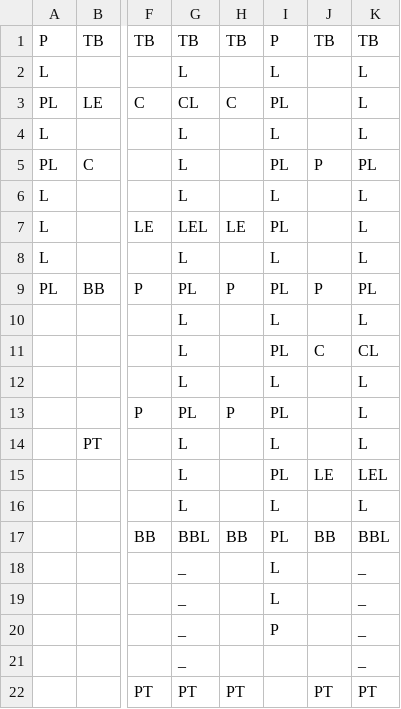
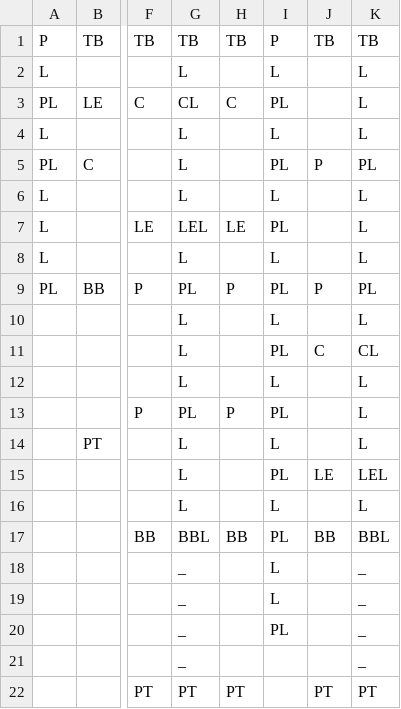
Before and after one commit to SimonSchaep/GameEngine, a CSV file: Data/Level2.csv, drawn as a sheet; only a part is shown, gaps mark what is left out; the diff names each change by its address in the sheet, - before the commit and + after, or states it on an @@ line.

```diff
--- a/Data/Level2.csv
+++ b/Data/Level2.csv
-I20: P
+I20: PL
```
Also changed, not shown: Game/Data/Level2.csv, 18 other files.
